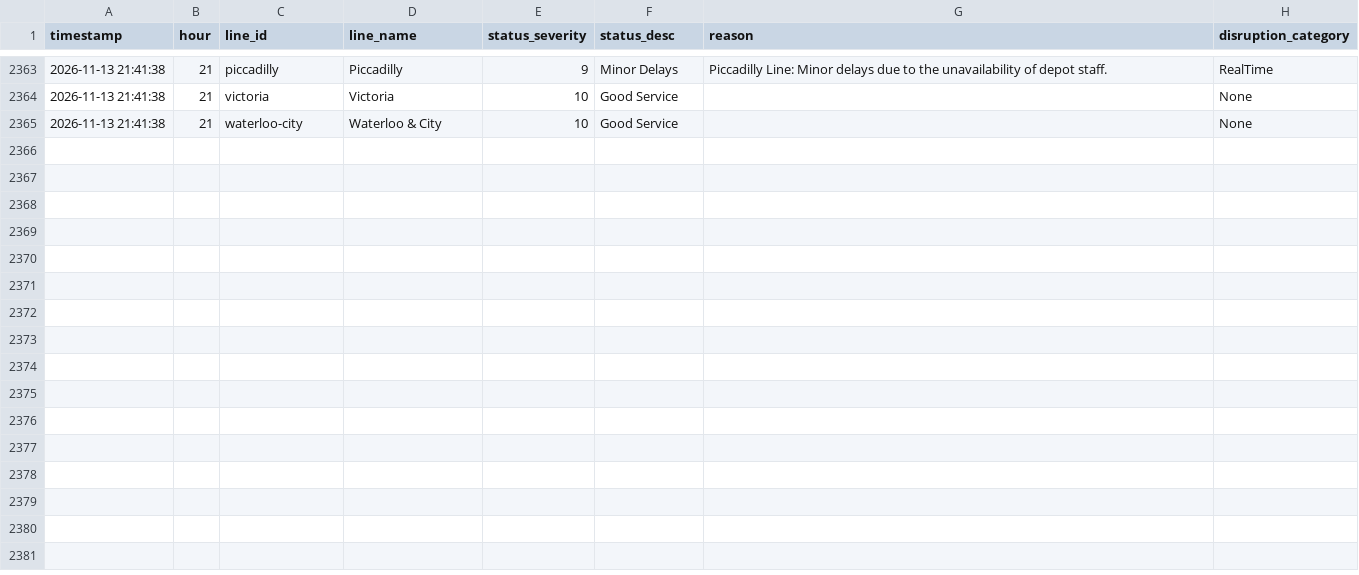
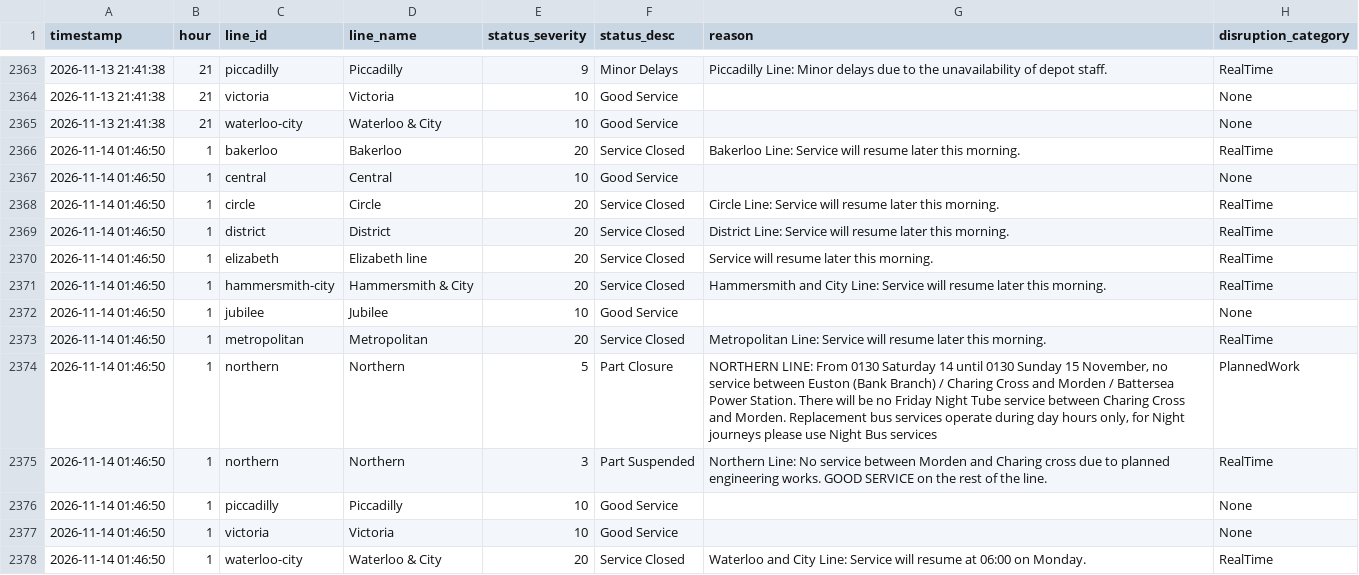
Before and after one commit to AbdulmalikAdam27/tfl-reliability-dashboard, a CSV file: data/line_status.csv, drawn as a sheet; only a part is shown, gaps mark what is left out; the diff names each change by its address in the sheet, - before the commit and + after, or states it on an @@ line.

```diff
--- a/data/line_status.csv
+++ b/data/line_status.csv
+row 2366: 2026-11-14 01:46:50 | 1 | bakerloo | Bakerloo | 20 | Service Closed | Bakerloo Line: Service will resume later this morning. | RealTime
+row 2367: 2026-11-14 01:46:50 | 1 | central | Central | 10 | Good Service |  | None
+row 2368: 2026-11-14 01:46:50 | 1 | circle | Circle | 20 | Service Closed | Circle Line: Service will resume later this morning. | RealTime
+row 2369: 2026-11-14 01:46:50 | 1 | district | District | 20 | Service Closed | District Line: Service will resume later this morning. | RealTime
+row 2370: 2026-11-14 01:46:50 | 1 | elizabeth | Elizabeth line | 20 | Service Closed | Service will resume later this morning. | RealTime
+row 2371: 2026-11-14 01:46:50 | 1 | hammersmith-city | Hammersmith & City | 20 | Service Closed | Hammersmith and City Line: Service will resume later this morning. | RealTime
+row 2372: 2026-11-14 01:46:50 | 1 | jubilee | Jubilee | 10 | Good Service |  | None
+row 2373: 2026-11-14 01:46:50 | 1 | metropolitan | Metropolitan | 20 | Service Closed | Metropolitan Line: Service will resume later this morning. | RealTime
+row 2374: 2026-11-14 01:46:50 | 1 | northern | Northern | 5 | Part Closure | NORTHERN LINE: From 0130 Saturday 14 until 0130 Sunday 15 November, no service between Euston (Bank Branch) / Charing Cross and Morden / Battersea Power Station. There will be no Friday Night Tube service between Charing Cross and Morden. Replacement bus services operate during day hours only, for Night journeys please use Night Bus services | PlannedWork
+row 2375: 2026-11-14 01:46:50 | 1 | northern | Northern | 3 | Part Suspended | Northern Line: No service between Morden and Charing cross due to planned engineering works. GOOD SERVICE on the rest of the line. | RealTime
+row 2376: 2026-11-14 01:46:50 | 1 | piccadilly | Piccadilly | 10 | Good Service |  | None
+row 2377: 2026-11-14 01:46:50 | 1 | victoria | Victoria | 10 | Good Service |  | None
+row 2378: 2026-11-14 01:46:50 | 1 | waterloo-city | Waterloo & City | 20 | Service Closed | Waterloo and City Line: Service will resume at 06:00 on Monday. | RealTime
```
Also changed, not shown: data/arrivals_summary.csv, data/reliability_summary.csv.
